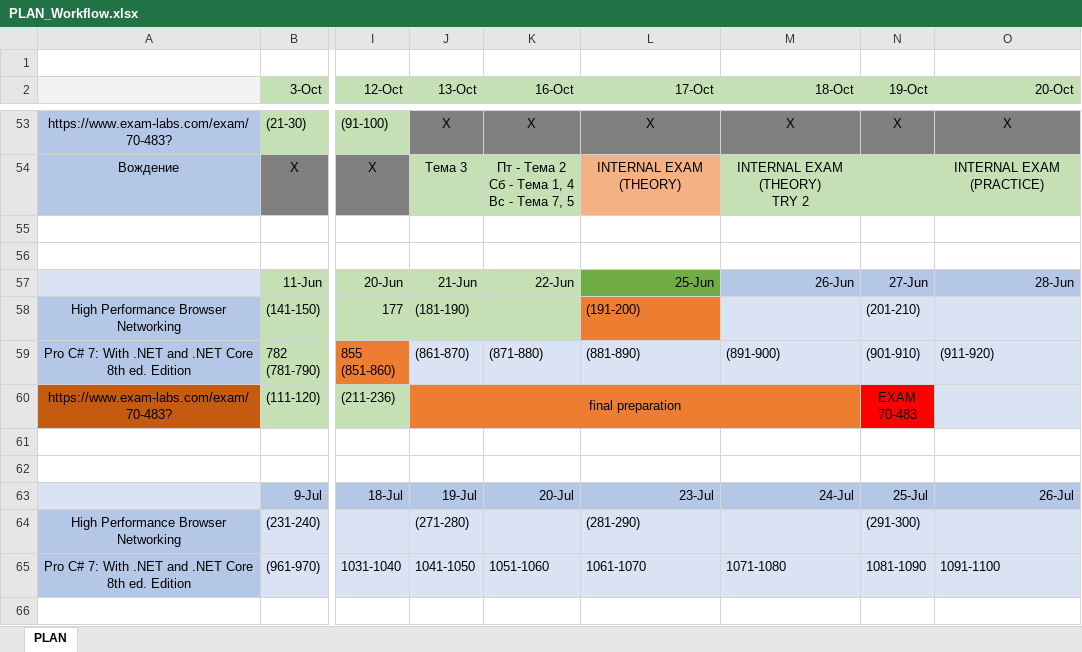
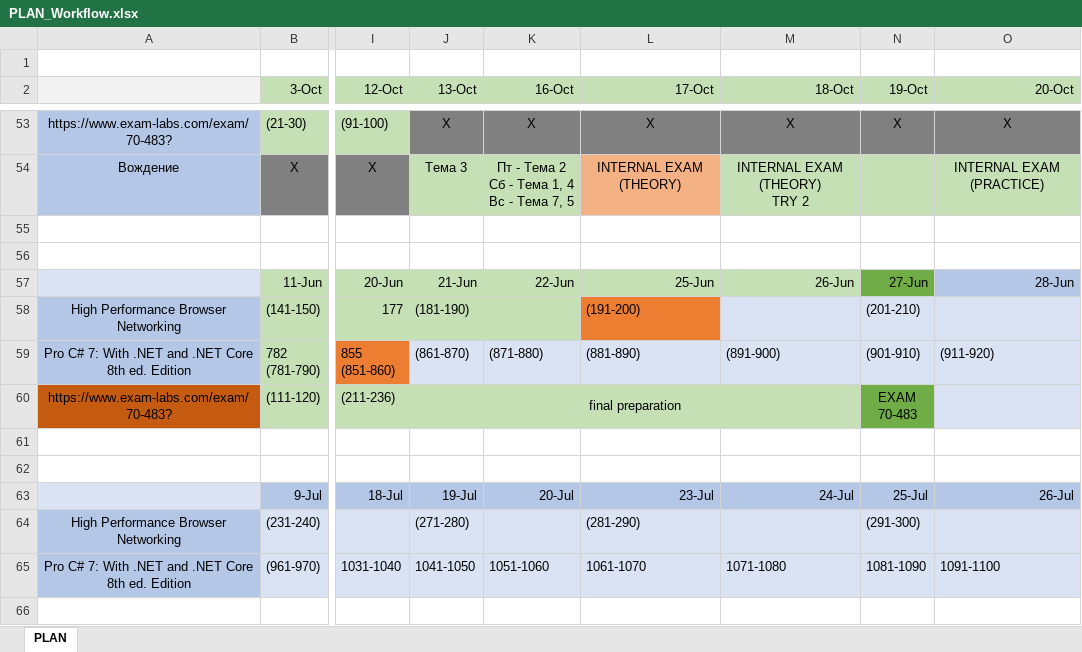
Before and after one commit to MargaretSmoliakova/Self-Improvement-PLAN, an Excel workbook: PLAN_Workflow.xlsx, sheet PLAN, drawn as a sheet; only a part is shown, gaps mark what is left out; values as stored, in another font and other column widths than the file's, no borders; the diff names each change by its address in the sheet, - before the commit and + after, or states it on an @@ line.

Commit message:
...exam ^^

```diff
--- a/PLAN_Workflow.xlsx (sheet PLAN)
+++ b/PLAN_Workflow.xlsx (sheet PLAN)
-L57 fill: #70AD47
+L57 fill: #C5E0B4
-M57 fill: #B4C7E7
+M57 fill: #C5E0B4
-N57 fill: #B4C7E7
+N57 fill: #70AD47
-J60:M60 fill: #ED7D31
+J60:M60 fill: #C5E0B4
-N60 fill: #FF0000
+N60 fill: #70AD47
```
